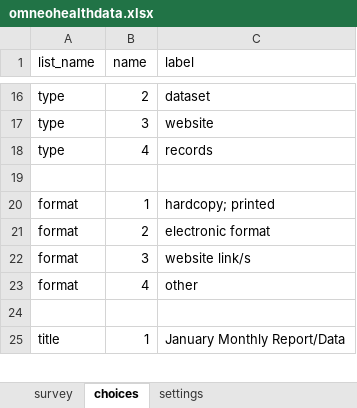
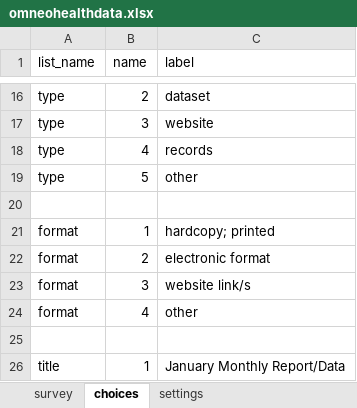
Before and after one commit to omneohealth/metadataform, an Excel workbook: omneohealthdata.xlsx, sheet choices, drawn as a sheet; only a part is shown, gaps mark what is left out; values as stored, in another font and other column widths than the file's, no borders; the diff names each change by its address in the sheet, - before the commit and + after, or states it on an @@ line.

```diff
--- a/omneohealthdata.xlsx (sheet choices)
+++ b/omneohealthdata.xlsx (sheet choices)
+row 19: type | 5 | other
```
Also changed, not shown: sheet survey, 1 other file.
